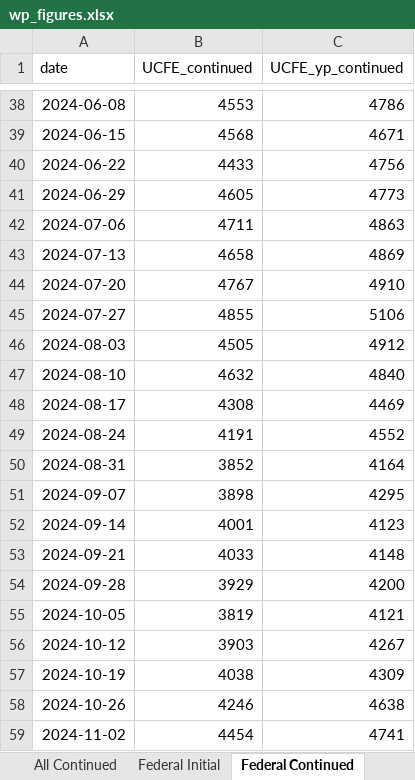
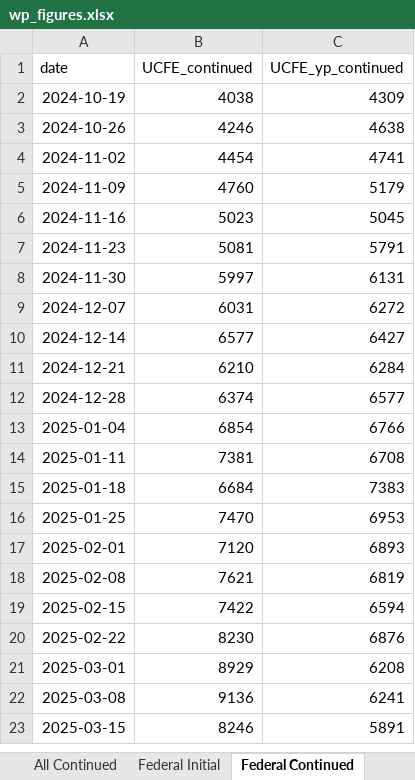
Before and after one commit to Economic/ui_recession_watch, an Excel workbook: output/wp_figures.xlsx, sheet Federal Continued, drawn as a sheet; only a part is shown, gaps mark what is left out; the shorter side is filled out with more unchanged rows; values as stored, in another font and other column widths than the file's, no borders; removed rows and columns are numbered as before the commit, all else as after; the diff covers the shown part only; the diff names each change by its address in the sheet, - before the commit and + after, or states it on an @@ line.

```diff
--- a/output/wp_figures.xlsx (sheet Federal Continued)
+++ b/output/wp_figures.xlsx (sheet Federal Continued)
-row 38: 2024-06-08 | 4553 | 4786
-row 39: 2024-06-15 | 4568 | 4671
-row 40: 2024-06-22 | 4433 | 4756
-row 41: 2024-06-29 | 4605 | 4773
-row 42: 2024-07-06 | 4711 | 4863
-row 43: 2024-07-13 | 4658 | 4869
-row 44: 2024-07-20 | 4767 | 4910
-row 45: 2024-07-27 | 4855 | 5106
-row 46: 2024-08-03 | 4505 | 4912
-row 47: 2024-08-10 | 4632 | 4840
-row 48: 2024-08-17 | 4308 | 4469
-row 49: 2024-08-24 | 4191 | 4552
-row 50: 2024-08-31 | 3852 | 4164
-row 51: 2024-09-07 | 3898 | 4295
-row 52: 2024-09-14 | 4001 | 4123
-row 53: 2024-09-21 | 4033 | 4148
-row 54: 2024-09-28 | 3929 | 4200
-row 55: 2024-10-05 | 3819 | 4121
-row 56: 2024-10-12 | 3903 | 4267
```
Also changed, not shown: 3 added rows, 36 removed rows and 5 edited cells elsewhere in this sheet, sheet State Fed Cont Smooth, sheet All Continued, sheet All Initial, sheet State Cont Smooth, sheet Federal Initial, 4 other files.
